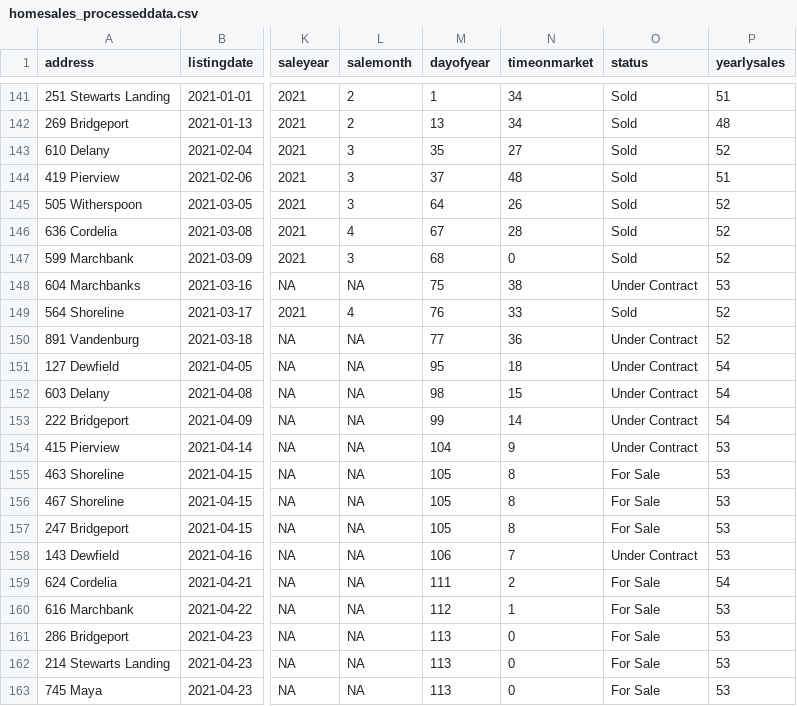
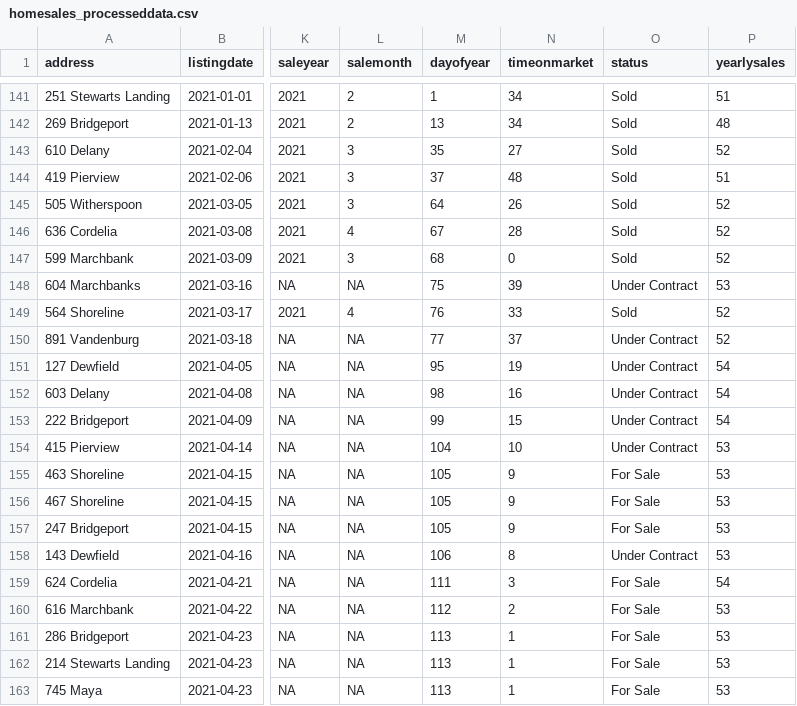
Before and after one commit to robhanssen/glenlake-homesales-old, a CSV file: data/homesales_processeddata.csv, drawn as a sheet; only a part is shown, gaps mark what is left out; the diff names each change by its address in the sheet, - before the commit and + after, or states it on an @@ line.

Commit message:
Automated data update Apr 24, 2021 at 05:04

```diff
--- a/data/homesales_processeddata.csv
+++ b/data/homesales_processeddata.csv
-N148 (timeonmarket): 38
+N148 (timeonmarket): 39
-N150 (timeonmarket): 36
+N150 (timeonmarket): 37
-N151 (timeonmarket): 18
+N151 (timeonmarket): 19
-N152 (timeonmarket): 15
+N152 (timeonmarket): 16
-N153 (timeonmarket): 14
+N153 (timeonmarket): 15
-N154 (timeonmarket): 9
+N154 (timeonmarket): 10
-N155:N157 (timeonmarket): 8
+N155:N157 (timeonmarket): 9
-N158 (timeonmarket): 7
+N158 (timeonmarket): 8
-N159 (timeonmarket): 2
+N159 (timeonmarket): 3
-N160 (timeonmarket): 1
+N160 (timeonmarket): 2
-N161:N163 (timeonmarket): 0
+N161:N163 (timeonmarket): 1
```
Also changed, not shown: data/median-time-on-market.csv, 14 other files.
